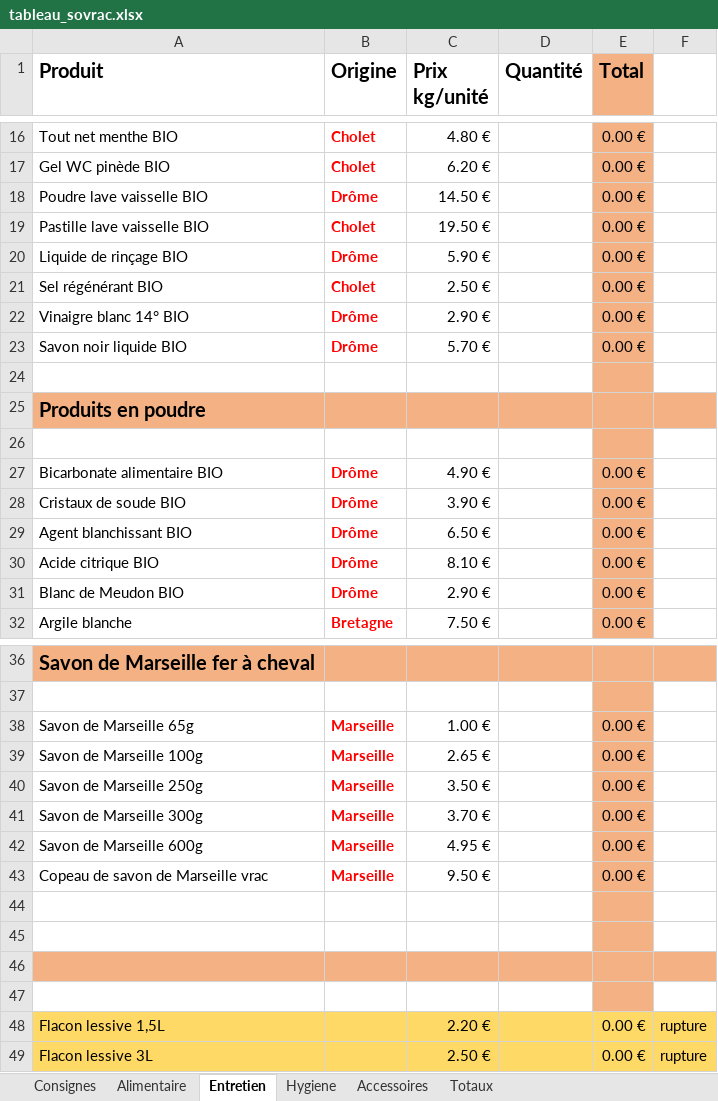
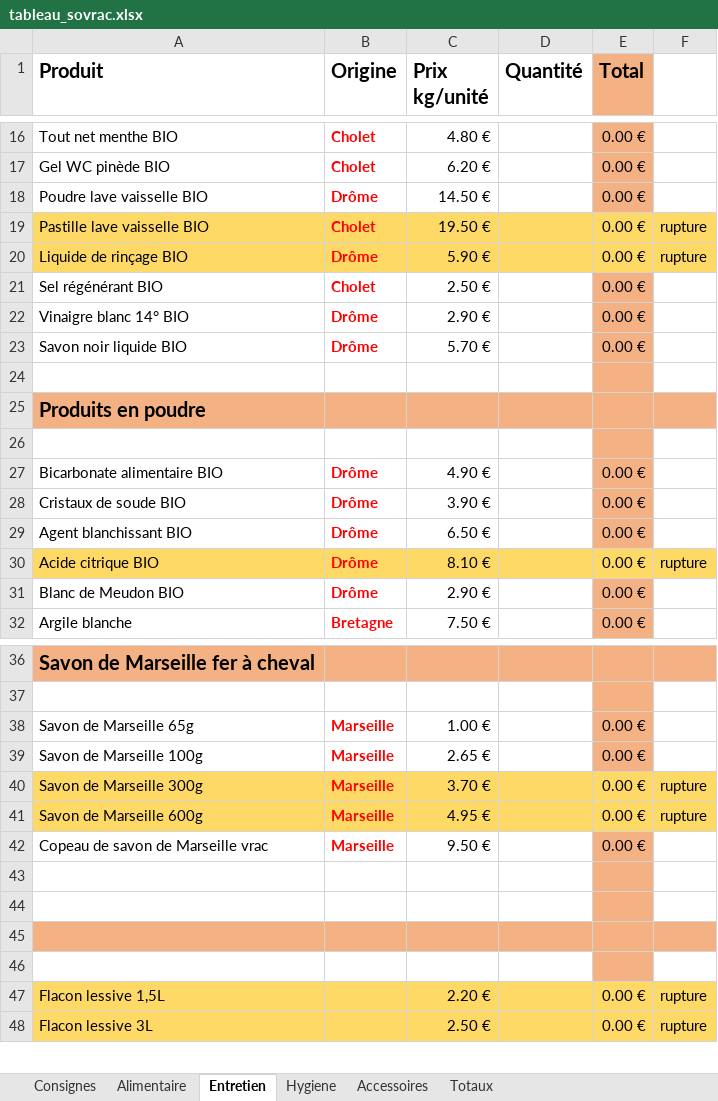
Before and after one commit to SoVrac/Tableau, an Excel workbook: tableau_sovrac.xlsx, sheet Entretien, drawn as a sheet; only a part is shown, gaps mark what is left out; values as stored, in another font and other column widths than the file's, no borders; removed rows and columns are numbered as before the commit, all else as after; the diff names each change by its address in the sheet, - before the commit and + after, or states it on an @@ line.

```diff
--- a/tableau_sovrac.xlsx (sheet Entretien)
+++ b/tableau_sovrac.xlsx (sheet Entretien)
-A19:D20 fill: none
+A19:D20 fill: #FFD966
-E19:E20 fill: #F4B183
+E19:E20 fill: #FFD966
-F19:F20: (empty)
+F19:F20: rupture
-F19:F20 fill: none
+F19:F20 fill: #FFD966
-A30:D30 fill: none
+A30:D30 fill: #FFD966
-E30 fill: #F4B183
+E30 fill: #FFD966
-F30: (empty)
+F30: rupture
-F30 fill: none
+F30 fill: #FFD966
-row 40: Savon de Marseille 250g | Marseille | 3.50 € |  | 0.00 €
-A40:D41 fill: none
+A40:D41 fill: #FFD966
-E40:E41 fill: #F4B183
+E40:E41 fill: #FFD966
-F40:F41: (empty)
+F40:F41: rupture
-F40:F41 fill: none
+F40:F41 fill: #FFD966
```
Also changed, not shown: sheet Accessoires, sheet Hygiene, sheet Alimentaire, formulas that keep their value.
